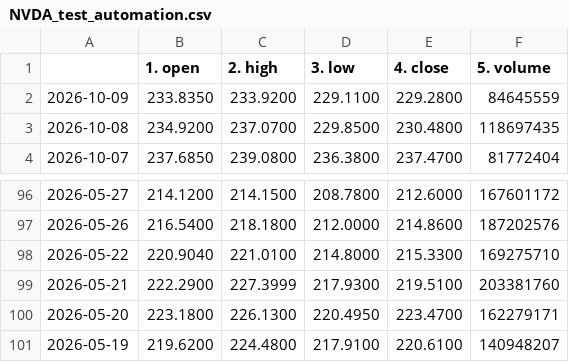
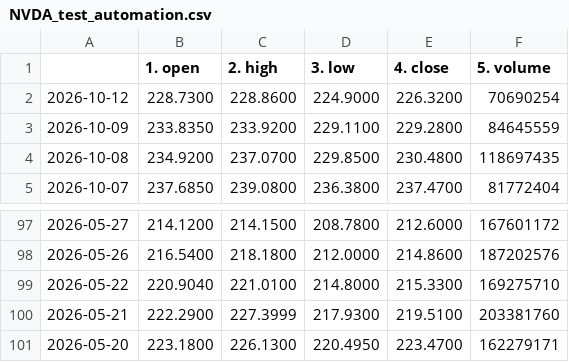
Before and after one commit to tanyalondon/market-mlops, a CSV file: NVDA_test_automation.csv, drawn as a sheet; only a part is shown, gaps mark what is left out; removed rows and columns are numbered as before the commit, all else as after; the diff names each change by its address in the sheet, - before the commit and + after, or states it on an @@ line.

```diff
--- a/NVDA_test_automation.csv
+++ b/NVDA_test_automation.csv
+row 2: 2026-10-12 | 228.7300 | 228.8600 | 224.9000 | 226.3200 | 70690254
-row 101: 2026-05-19 | 219.6200 | 224.4800 | 217.9100 | 220.6100 | 140948207
```
